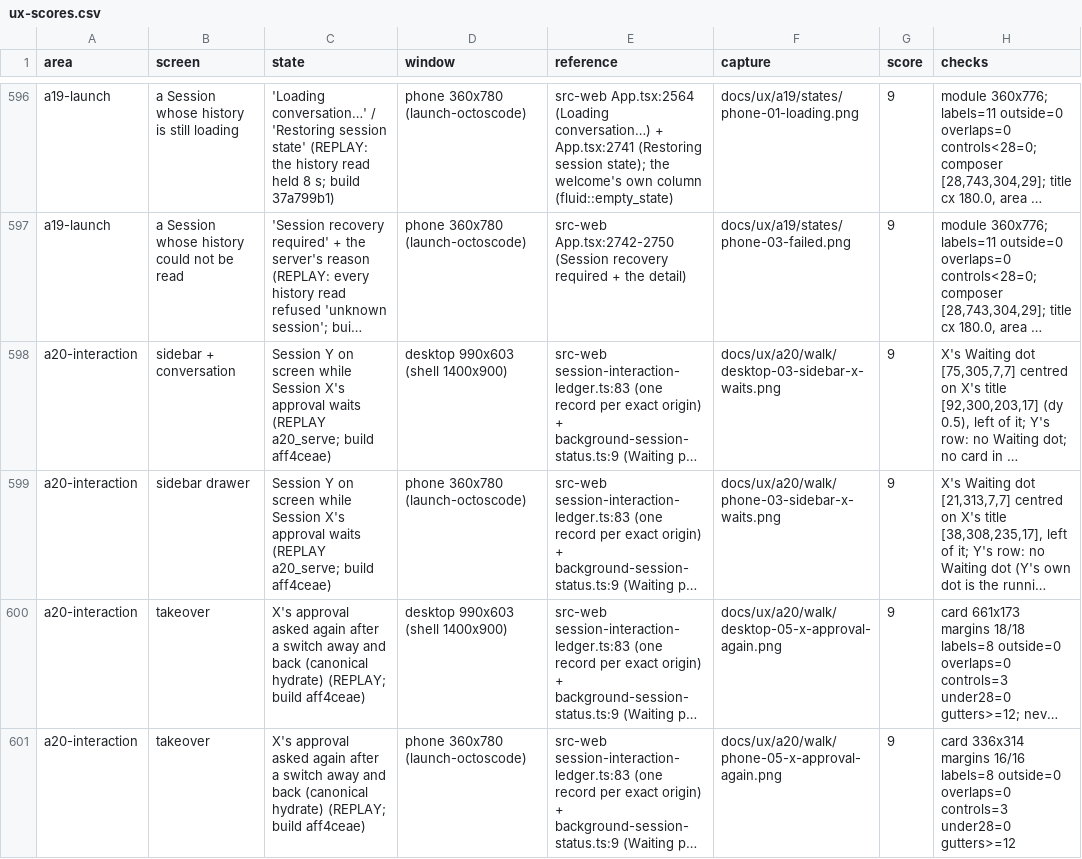
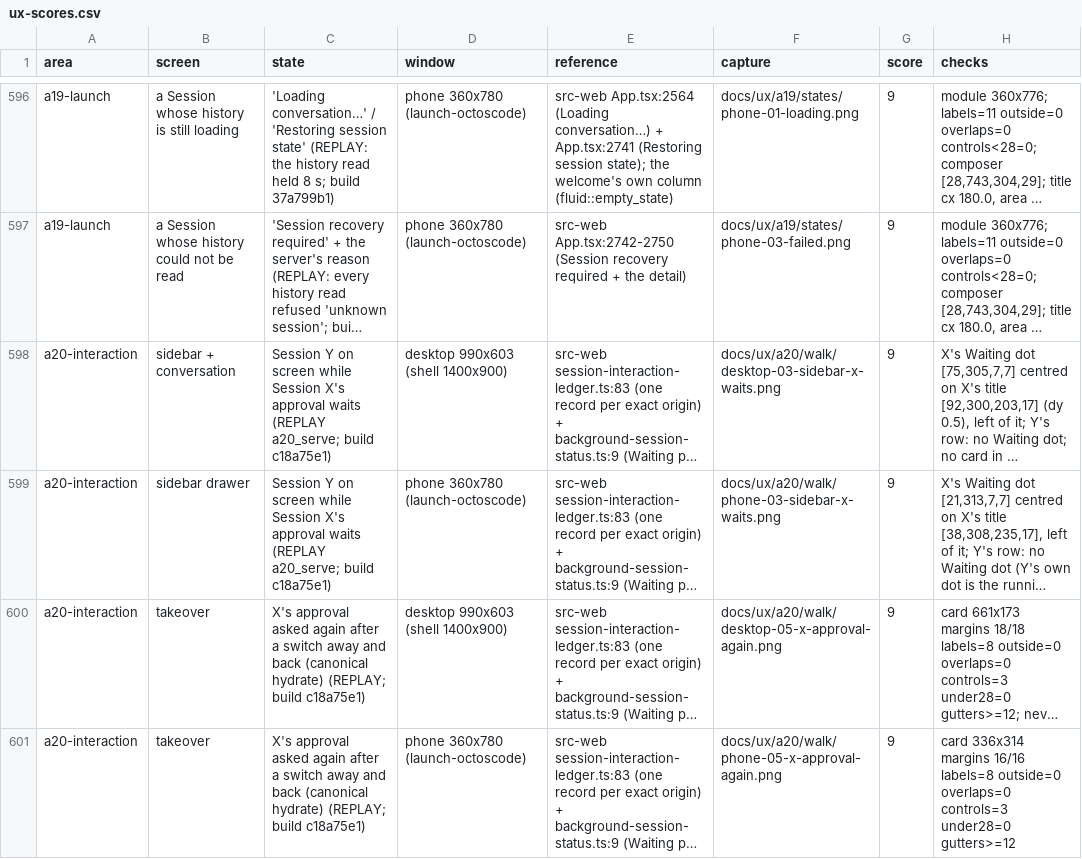
Before and after one commit to octos-org/octoscode-app, a CSV file: docs/ux-scores.csv, drawn as a sheet; only a part is shown, gaps mark what is left out; long unchanged cells end in …; the diff covers the shown part only; the diff names each change by its address in the sheet, - before the commit and + after, or states it on an @@ line.

```diff
--- a/docs/ux-scores.csv
+++ b/docs/ux-scores.csv
-C598:C599 (state): …a20_serve; build aff4ceae)
+C598:C599 (state): …a20_serve; build c18a75e1)
-C600:C601 (state): …(REPLAY; build aff4ceae)
+C600:C601 (state): …(REPLAY; build c18a75e1)
```
Also changed, not shown: 10 edited cells elsewhere in this file, 31 other files.
